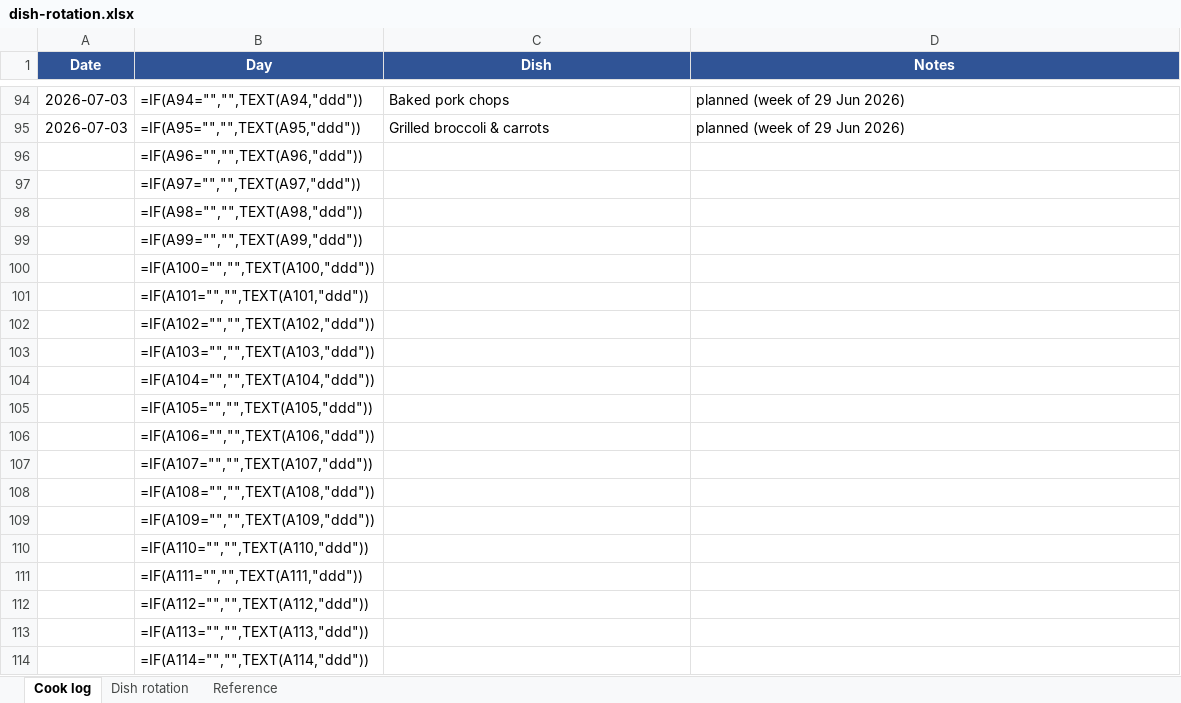
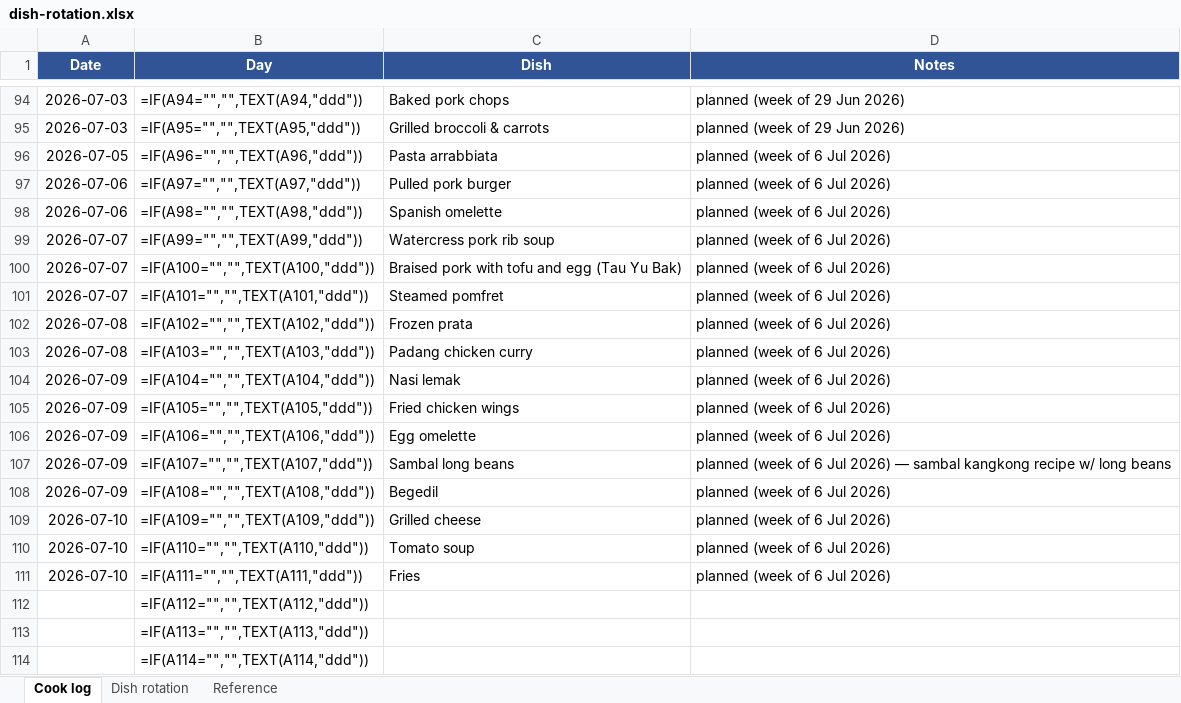
Before and after one commit to zchiam002/weekly_menu, an Excel workbook: dish-rotation.xlsx, sheet Cook log, drawn as a sheet; only a part is shown, gaps mark what is left out; values as stored, in another font and other column widths than the file's, no borders; formulas without a stored value are shown as written; the diff names each change by its address in the sheet, - before the commit and + after, or states it on an @@ line.

```diff
--- a/dish-rotation.xlsx (sheet Cook log)
+++ b/dish-rotation.xlsx (sheet Cook log)
-A96 (Date): (empty)
+A96 (Date): 2026-07-05
-C96 (Dish): (empty)
+C96 (Dish): Pasta arrabbiata
-D96:D106 (Notes): (empty)
+D96:D106 (Notes): planned (week of 6 Jul 2026)
-A97:A98 (Date): (empty)
+A97:A98 (Date): 2026-07-06
-C97 (Dish): (empty)
+C97 (Dish): Pulled pork burger
-C98 (Dish): (empty)
+C98 (Dish): Spanish omelette
-A99:A101 (Date): (empty)
+A99:A101 (Date): 2026-07-07
-C99 (Dish): (empty)
+C99 (Dish): Watercress pork rib soup
-C100 (Dish): (empty)
+C100 (Dish): Braised pork with tofu and egg (Tau Yu Bak)
-C101 (Dish): (empty)
+C101 (Dish): Steamed pomfret
-A102:A103 (Date): (empty)
+A102:A103 (Date): 2026-07-08
-C102 (Dish): (empty)
+C102 (Dish): Frozen prata
-C103 (Dish): (empty)
+C103 (Dish): Padang chicken curry
-A104:A108 (Date): (empty)
+A104:A108 (Date): 2026-07-09
-C104 (Dish): (empty)
+C104 (Dish): Nasi lemak
-C105 (Dish): (empty)
+C105 (Dish): Fried chicken wings
-C106 (Dish): (empty)
+C106 (Dish): Egg omelette
-C107 (Dish): (empty)
+C107 (Dish): Sambal long beans
-D107 (Notes): (empty)
+D107 (Notes): planned (week of 6 Jul 2026) — sambal kangkong recipe w/ long beans
-C108 (Dish): (empty)
+C108 (Dish): Begedil
-D108:D111 (Notes): (empty)
+D108:D111 (Notes): planned (week of 6 Jul 2026)
-A109:A111 (Date): (empty)
+A109:A111 (Date): 2026-07-10
-C109 (Dish): (empty)
+C109 (Dish): Grilled cheese
-C110 (Dish): (empty)
+C110 (Dish): Tomato soup
-C111 (Dish): (empty)
+C111 (Dish): Fries
```
Also changed, not shown: sheet Dish rotation, kitchen-inventory.xlsx, 10 other files.
